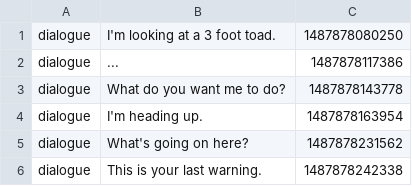
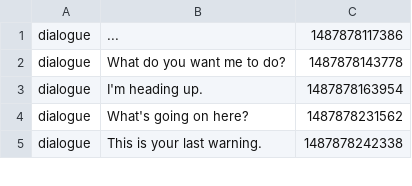
Before and after one commit to Ingibjorg/TelemetryTracker, a CSV file: data/4/23022017-192130/00_dump_mouse_decisions.csv, drawn as a sheet; only a part is shown.

```diff
--- a/data/4/23022017-192130/00_dump_mouse_decisions.csv
+++ b/data/4/23022017-192130/00_dump_mouse_decisions.csv
@@ -1,2 +1 @@
-dialogue;I'm looking at a 3 foot toad.;1487878080250
 dialogue;...;1487878117386
```
Also changed, not shown: data/4/timed_decisions.csv, 3 other files.
